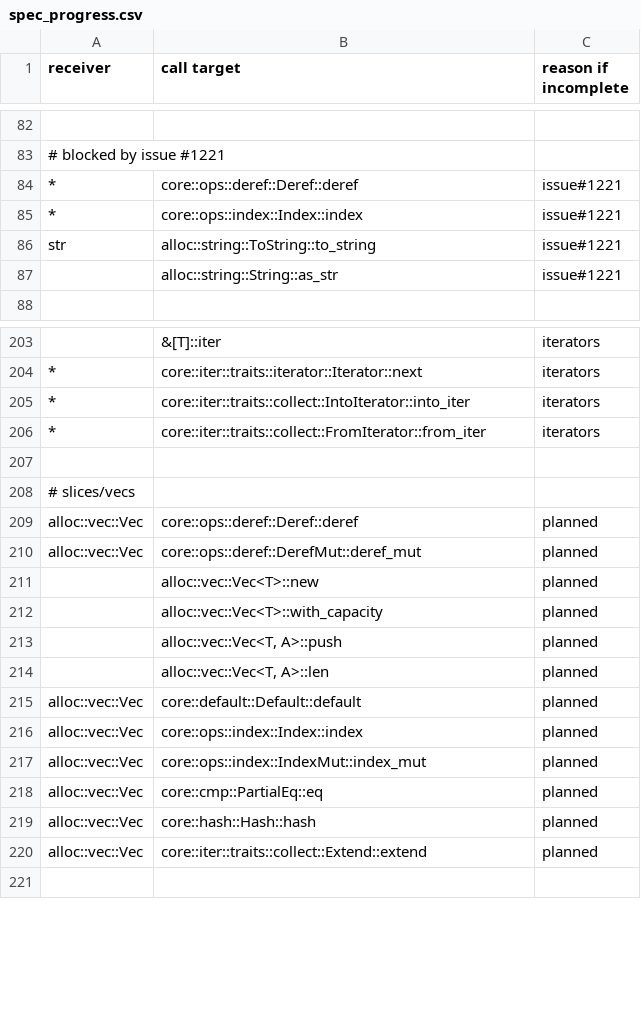
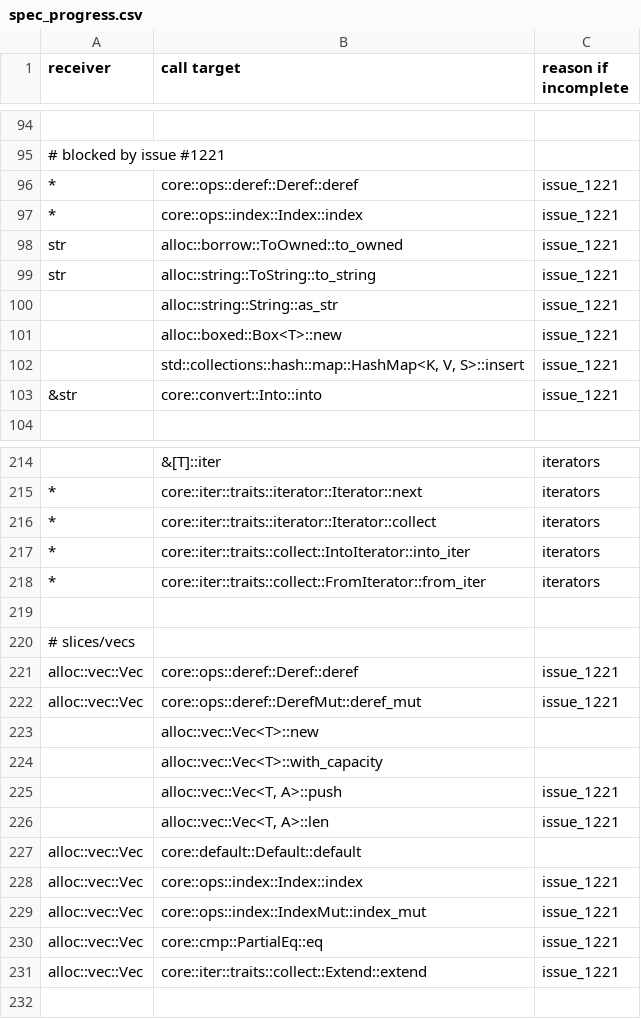
Before and after one commit to juliand665/qrates-eval, a CSV file: reports/spec_progress.csv, drawn as a sheet; only a part is shown, gaps mark what is left out; removed rows and columns are numbered as before the commit, all else as after; the diff covers the shown part only; the diff names each change by its address in the sheet, - before the commit and + after, or states it on an @@ line.

```diff
--- a/reports/spec_progress.csv
+++ b/reports/spec_progress.csv
-C96:C97 (reason if incomplete): issue#1221
+C96:C97 (reason if incomplete): issue_1221
+row 98: str | alloc::borrow::ToOwned::to_owned | issue_1221
-C99:C100 (reason if incomplete): issue#1221
+C99:C100 (reason if incomplete): issue_1221
+row 101:  | alloc::boxed::Box<T>::new | issue_1221
+row 102:  | std::collections::hash::map::HashMap<K, V, S>::insert | issue_1221
+row 103: &str | core::convert::Into::into | issue_1221
+row 216: * | core::iter::traits::iterator::Iterator::collect | iterators
-C221:C222 (reason if incomplete): planned
+C221:C222 (reason if incomplete): issue_1221
-C223:C224 (reason if incomplete): planned
+C223:C224 (reason if incomplete): (empty)
-C225:C226 (reason if incomplete): planned
+C225:C226 (reason if incomplete): issue_1221
-C227 (reason if incomplete): planned
+C227 (reason if incomplete): (empty)
-C228:C230 (reason if incomplete): planned
+C228:C230 (reason if incomplete): issue_1221
-row 219: alloc::vec::Vec | core::hash::Hash::hash | planned
-C231 (reason if incomplete): planned
+C231 (reason if incomplete): issue_1221
```
Also changed, not shown: 17 added rows, 2 removed rows, 6 moved rows and 1 edited cell elsewhere in this file, 1 other file.
